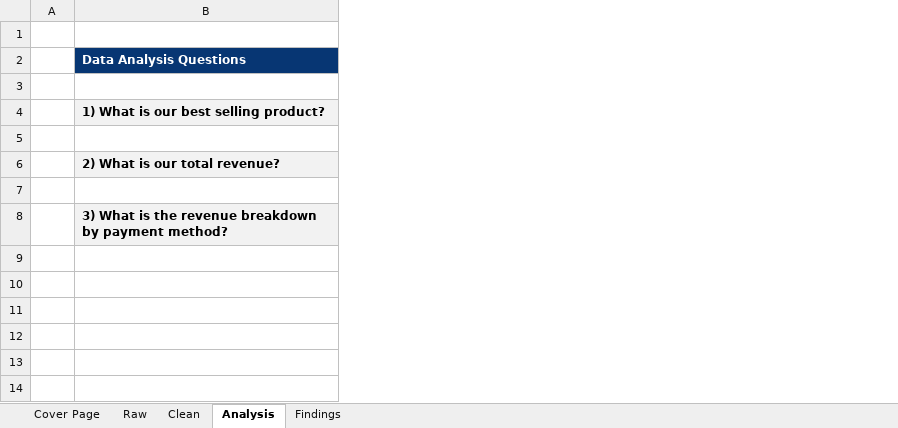
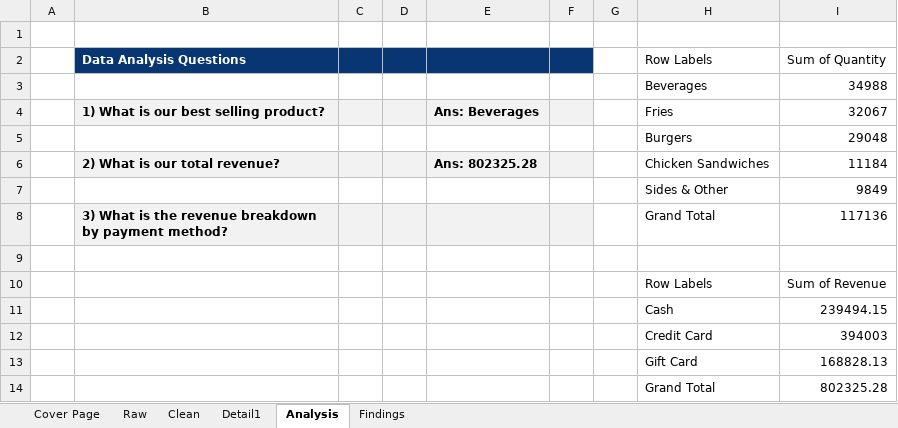
Before and after one commit to M-Hamza-Rao/Data-Analysis-Excel-, an Excel workbook: Data.xlsx, sheet Analysis, drawn as a sheet; values as stored, in another font and other column widths than the file's, no borders; the diff names each change by its address in the sheet, - before the commit and + after, or states it on an @@ line.

Commit message:
Analysis

```diff
--- a/Data.xlsx (sheet Analysis)
+++ b/Data.xlsx (sheet Analysis)
+sheet tab: Detail1
+column C, empty
+column D, empty
+column E, rows 4-6: Ans: Beverages |  | Ans: 802325.28
+column F, empty
+column G, empty
+column H (Row Labels), rows 3-8: Beverages | Fries | Burgers | Chicken Sandwiches | Sides & Other | Grand Total
+column I (Sum of Quantity), rows 3-8: 34988 | 32067 | 29048 | 11184 | 9849 | 117136
-row 3: (empty)
+row 3:  |  |  |  |  |  |  | Beverages | 34988
-row 5: (empty)
+row 5:  |  |  |  |  |  |  | Burgers | 29048
-row 7: (empty)
+row 7:  |  |  |  |  |  |  | Sides & Other | 9849
+row 9: (empty)
+row 10:  |  |  |  |  |  |  | Row Labels | Sum of Revenue
+row 11:  |  |  |  |  |  |  | Cash | 239494.15
+row 12:  |  |  |  |  |  |  | Credit Card | 394003
+row 13:  |  |  |  |  |  |  | Gift Card | 168828.13
+row 14:  |  |  |  |  |  |  | Grand Total | 802325.28
```
